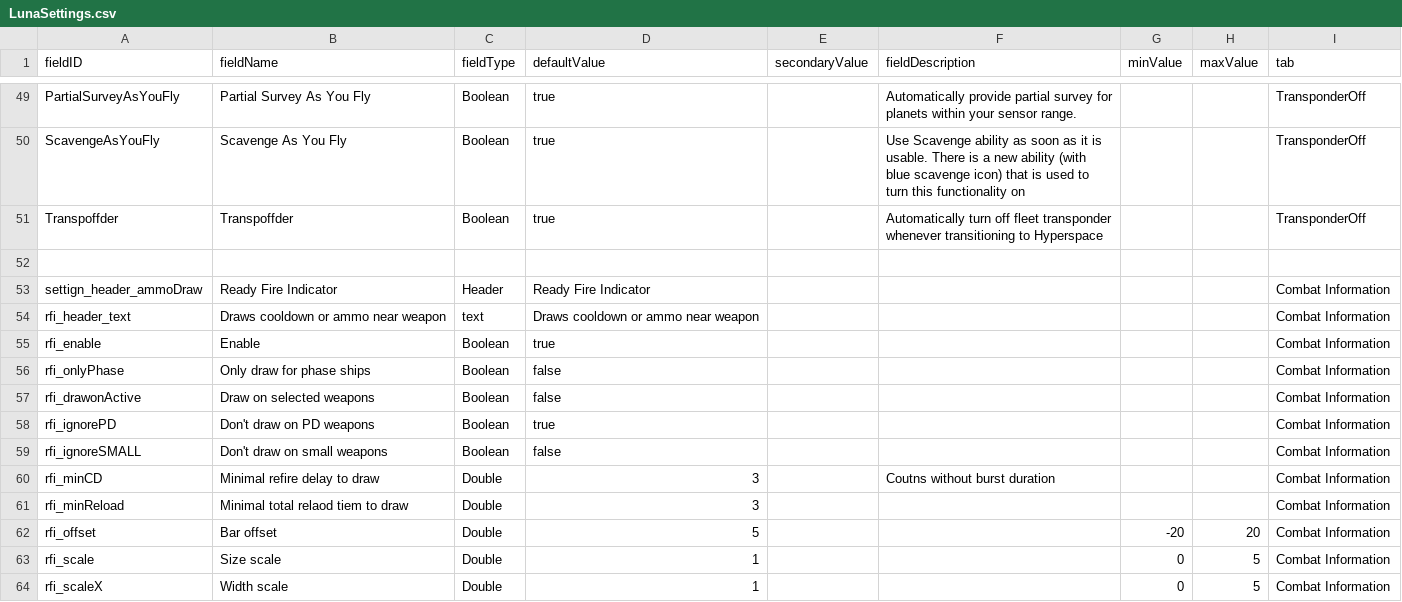
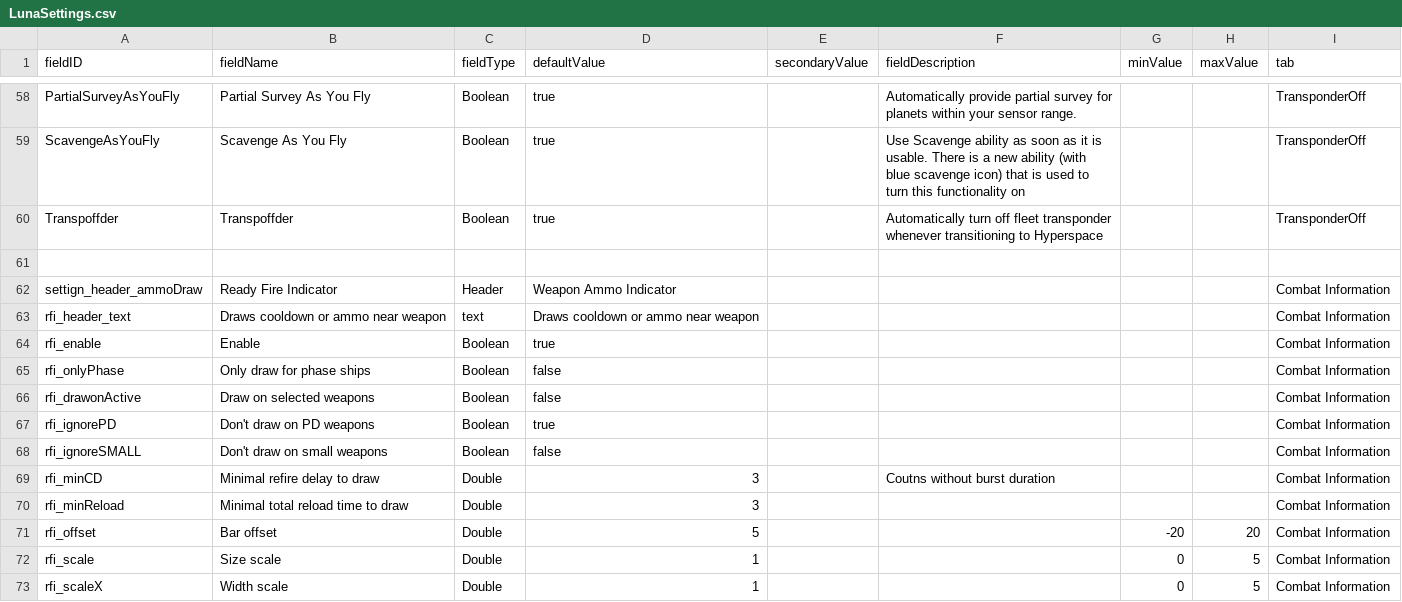
Before and after one commit to PureTilt/QoLPack, a CSV file: data/config/LunaSettings.csv, drawn as a sheet; only a part is shown, gaps mark what is left out; the diff covers the shown part only.

```diff
--- a/data/config/LunaSettings.csv
+++ b/data/config/LunaSettings.csv
@@ -58,3 +72,3 @@ Transpoffder,Transpoffder,Boolean,true,,Automatically turn off fleet transponder
 ,,,,,,,,
-settign_header_ammoDraw,Ready Fire Indicator,Header,Ready Fire Indicator,,,,,Combat Information
+settign_header_ammoDraw,Ready Fire Indicator,Header,Weapon Ammo Indicator,,,,,Combat Information
 rfi_header_text,Draws cooldown or ammo near weapon,text,Draws cooldown or ammo near weapon,,,,,Combat Information
@@ -66,3 +80,3 @@ rfi_ignoreSMALL,Don't draw on small weapons,Boolean,false,,,,,Combat Information
 rfi_minCD,Minimal refire delay to draw,Double,3,,Coutns without burst duration,,,Combat Information
-rfi_minReload,Minimal total relaod tiem to draw,Double,3,,,,,Combat Information
+rfi_minReload,Minimal total reload time to draw,Double,3,,,,,Combat Information
 rfi_offset,Bar offset,Double,5,,,-20,20,Combat Information
```
Also changed, not shown: 9 added rows and 7 edited cells elsewhere in this file, 14 other files.
